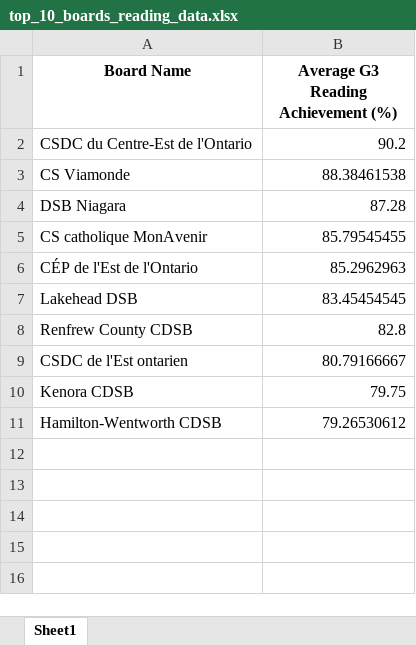
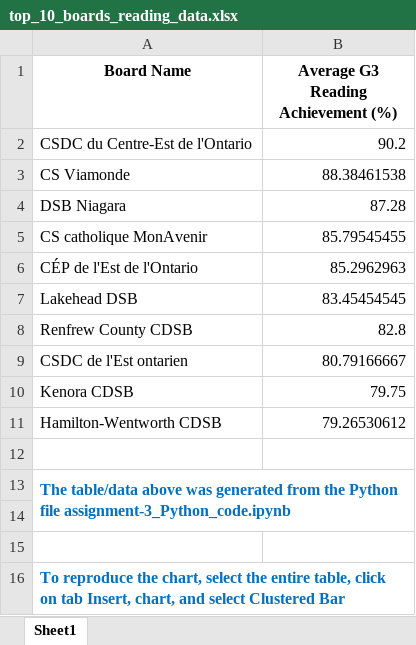
Before and after one commit to fabianabarril/visualization, an Excel workbook: 02_activities/assignments/top_10_boards_reading_data.xlsx, sheet Sheet1, drawn as a sheet; values as stored, in another font and other column widths than the file's, no borders; charts and pictures not drawn; the diff names each change by its address in the sheet, - before the commit and + after, or states it on an @@ line.

```diff
--- a/02_activities/assignments/top_10_boards_reading_data.xlsx (sheet Sheet1)
+++ b/02_activities/assignments/top_10_boards_reading_data.xlsx (sheet Sheet1)
+row 12: (empty)
+row 13: The table/data above was generated from the Python file assignment-3_Python_code.ipynb
+row 14: (empty)
+row 15: (empty)
+row 16: To reproduce the chart, select the entire table, click on tab Insert, chart, and select Clustered Bar
```
Also changed, not shown: charts or pictures, 1 other file.
